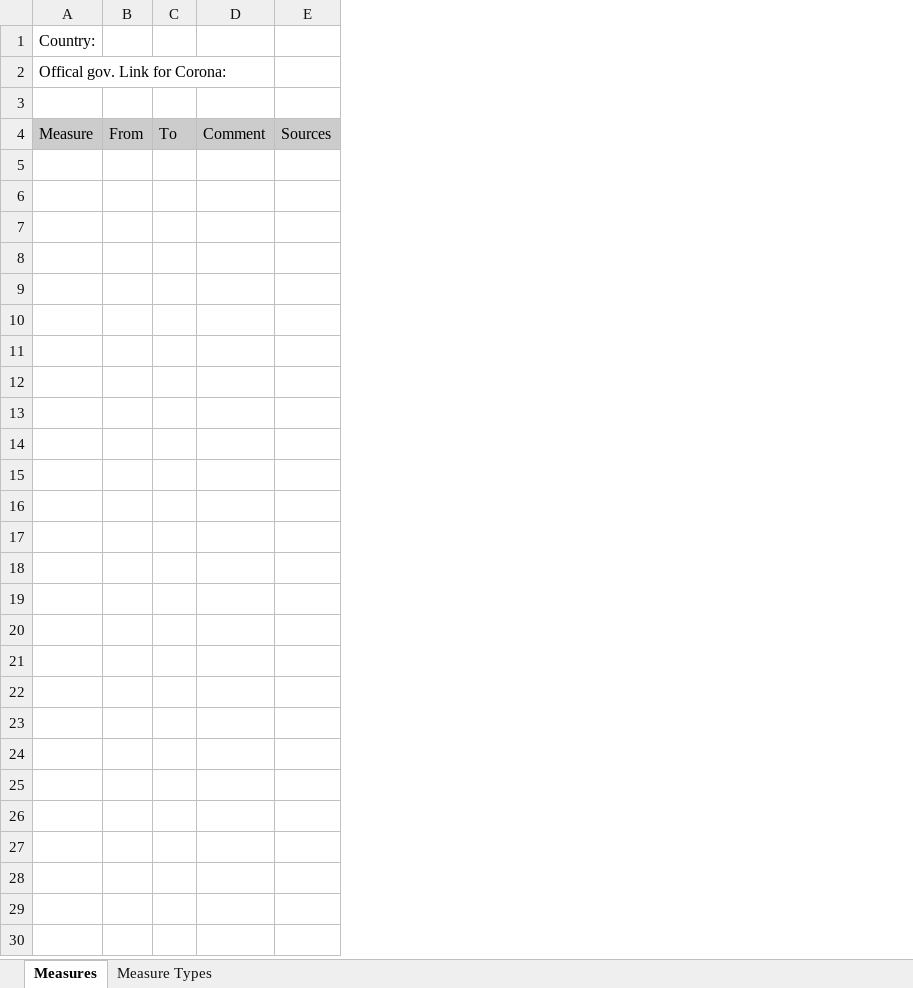
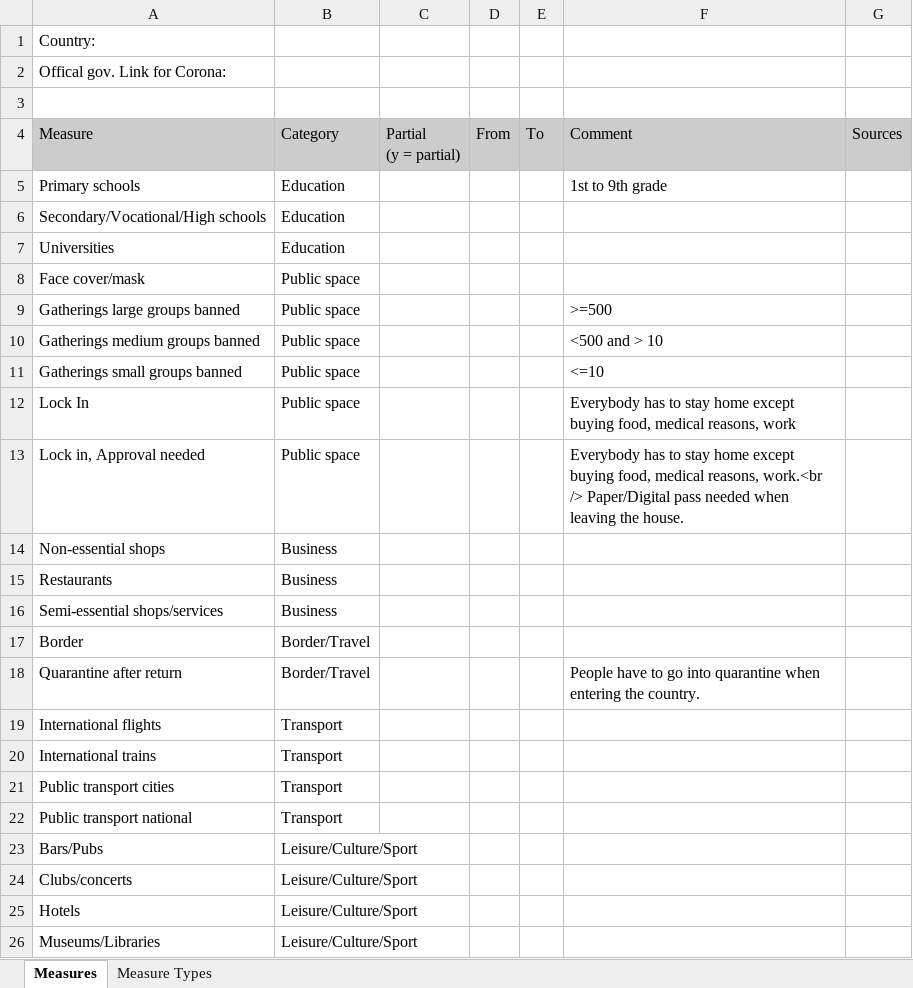
Before and after one commit to balzamas/covidmeasure, an Excel workbook: Documents/datainput.xlsx, sheet Measures, drawn as a sheet; values as stored, in another font and other column widths than the file's, no borders; charts and pictures not drawn; removed rows and columns are numbered as before the commit, all else as after; ↵ is a line break in a cell; the diff names each change by its address in the sheet, - before the commit and + after, or states it on an @@ line.

Commit message:
Documentation updated

```diff
--- a/Documents/datainput.xlsx (sheet Measures)
+++ b/Documents/datainput.xlsx (sheet Measures)
-column A, rows 1-4: Country: | Offical gov. Link for Corona: |  | Measure
+column A, rows 1-4: Country: | Offical gov. Link for Corona: |  | Measure
+column B, row 4: Category
+column C, row 4: Partial ↵ (y = partial)
-column D, row 4: Comment
+column F, row 4: Comment
+row 5: Primary schools | Education |  |  |  | 1st to 9th grade
+row 6: Secondary/Vocational/High schools | Education
+row 7: Universities | Education
+row 8: Face cover/mask | Public space
+row 9: Gatherings large groups banned | Public space |  |  |  | >=500
+row 10: Gatherings medium groups banned | Public space |  |  |  | <500 and > 10
+row 11: Gatherings small groups banned | Public space |  |  |  | <=10
+row 12: Lock In | Public space |  |  |  | Everybody has to stay home except buying food, medical reasons, work
+row 13: Lock in, Approval needed | Public space |  |  |  | Everybody has to stay home except buying food, medical reasons, work.<br /> Paper/Digital pass needed when leaving the house.
+row 14: Non-essential shops | Business
+row 15: Restaurants | Business
+row 16: Semi-essential shops/services | Business
+row 17: Border | Border/Travel
+row 18: Quarantine after return | Border/Travel |  |  |  | People have to go into quarantine when entering the country.
+row 19: International flights | Transport
+row 20: International trains | Transport
+row 21: Public transport cities | Transport
+row 22: Public transport national | Transport
+row 23: Bars/Pubs | Leisure/Culture/Sport
+row 24: Clubs/concerts | Leisure/Culture/Sport
+row 25: Hotels | Leisure/Culture/Sport
+row 26: Museums/Libraries | Leisure/Culture/Sport
```
Also changed, not shown: charts or pictures, 2 other files.
